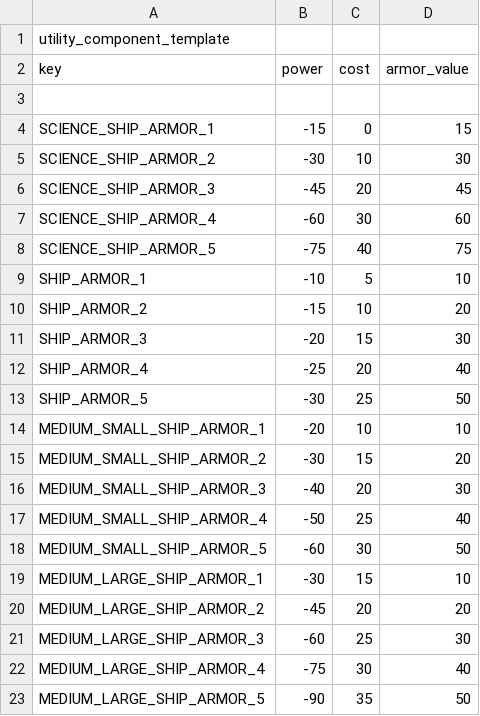
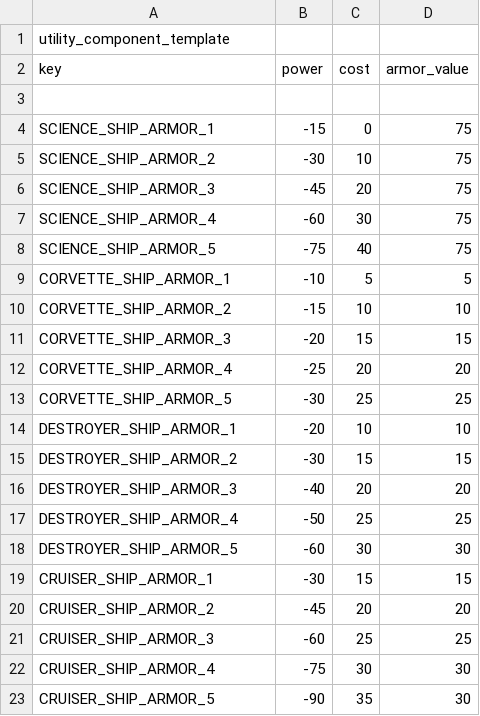
Before and after one commit to GatekeeperHaig/Stellaris-Modding-Den, a CSV file: combat-overhaul-beta/common/component_templates/ex_auxiliary_slot.csv, drawn as a sheet; only a part is shown; the diff covers the shown part only.

Commit message:
Changed tags for armor analogue to architecture

```diff
--- a/combat-overhaul-beta/common/component_templates/ex_auxiliary_slot.csv
+++ b/combat-overhaul-beta/common/component_templates/ex_auxiliary_slot.csv
@@ -3,21 +3,21 @@ key,power,cost,armor_value,
 ,,,,
-"SCIENCE_SHIP_ARMOR_1",-15,0,15,
-"SCIENCE_SHIP_ARMOR_2",-30,10,30,
-"SCIENCE_SHIP_ARMOR_3",-45,20,45,
-"SCIENCE_SHIP_ARMOR_4",-60,30,60,
+"SCIENCE_SHIP_ARMOR_1",-15,0,75,
+"SCIENCE_SHIP_ARMOR_2",-30,10,75,
+"SCIENCE_SHIP_ARMOR_3",-45,20,75,
+"SCIENCE_SHIP_ARMOR_4",-60,30,75,
 "SCIENCE_SHIP_ARMOR_5",-75,40,75,
-"SHIP_ARMOR_1",-10,5,10,
-"SHIP_ARMOR_2",-15,10,20,
-"SHIP_ARMOR_3",-20,15,30,
-"SHIP_ARMOR_4",-25,20,40,
-"SHIP_ARMOR_5",-30,25,50,
-"MEDIUM_SMALL_SHIP_ARMOR_1",-20,10,10,
-"MEDIUM_SMALL_SHIP_ARMOR_2",-30,15,20,
-"MEDIUM_SMALL_SHIP_ARMOR_3",-40,20,30,
-"MEDIUM_SMALL_SHIP_ARMOR_4",-50,25,40,
-"MEDIUM_SMALL_SHIP_ARMOR_5",-60,30,50,
-"MEDIUM_LARGE_SHIP_ARMOR_1",-30,15,10,
-"MEDIUM_LARGE_SHIP_ARMOR_2",-45,20,20,
-"MEDIUM_LARGE_SHIP_ARMOR_3",-60,25,30,
-"MEDIUM_LARGE_SHIP_ARMOR_4",-75,30,40,
-"MEDIUM_LARGE_SHIP_ARMOR_5",-90,35,50,
+"CORVETTE_SHIP_ARMOR_1",-10,5,5,
+"CORVETTE_SHIP_ARMOR_2",-15,10,10,
+"CORVETTE_SHIP_ARMOR_3",-20,15,15,
+"CORVETTE_SHIP_ARMOR_4",-25,20,20,
+"CORVETTE_SHIP_ARMOR_5",-30,25,25,
+"DESTROYER_SHIP_ARMOR_1",-20,10,10,
+"DESTROYER_SHIP_ARMOR_2",-30,15,15,
+"DESTROYER_SHIP_ARMOR_3",-40,20,20,
+"DESTROYER_SHIP_ARMOR_4",-50,25,25,
+"DESTROYER_SHIP_ARMOR_5",-60,30,30,
+"CRUISER_SHIP_ARMOR_1",-30,15,15,
+"CRUISER_SHIP_ARMOR_2",-45,20,20,
+"CRUISER_SHIP_ARMOR_3",-60,25,25,
+"CRUISER_SHIP_ARMOR_4",-75,30,30,
+"CRUISER_SHIP_ARMOR_5",-90,35,30,
```
Also changed, not shown: 12 added rows and 50 edited cells elsewhere in this file, combat-overhaul-beta/common/component_templates/ex_architecture_components.csv, 1 other file.
